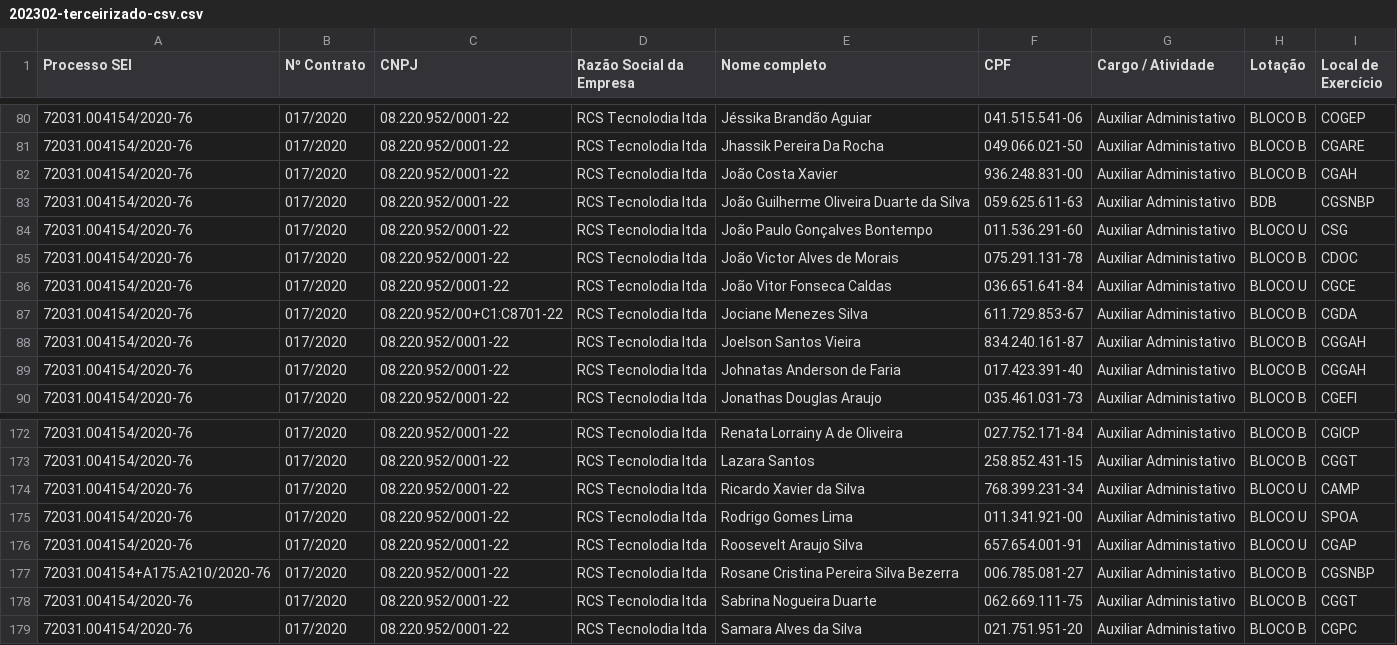
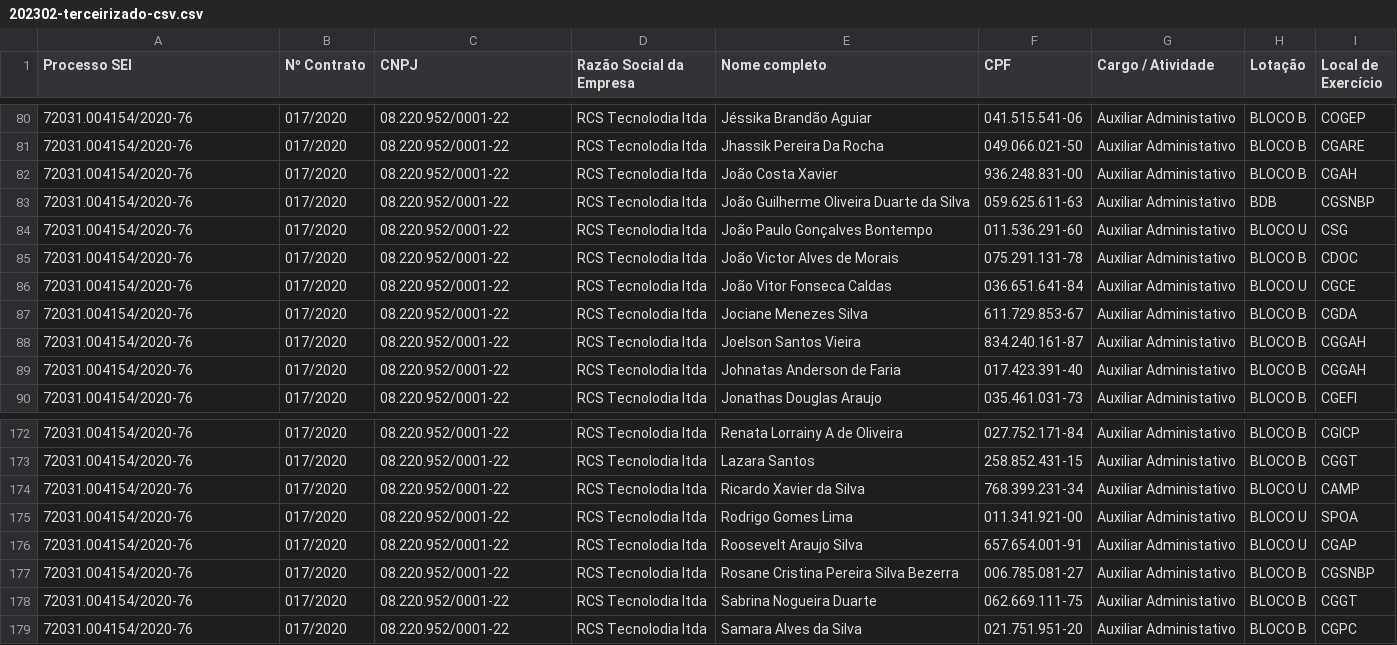
Before and after one commit to juliaspontes/ComputacaoCognitiva, a CSV file: 202302-terceirizado-csv.csv, drawn as a sheet; only a part is shown, gaps mark what is left out; the diff names each change by its address in the sheet, - before the commit and + after, or states it on an @@ line.

Commit message:
Update 202302-terceirizado-csv.csv

```diff
--- a/202302-terceirizado-csv.csv
+++ b/202302-terceirizado-csv.csv
-C87 (CNPJ): 08.220.952/00+C1:C8701-22
+C87 (CNPJ): 08.220.952/0001-22
-A177 (Processo SEI): 72031.004154+A175:A210/2020-76
+A177 (Processo SEI): 72031.004154/2020-76
```
